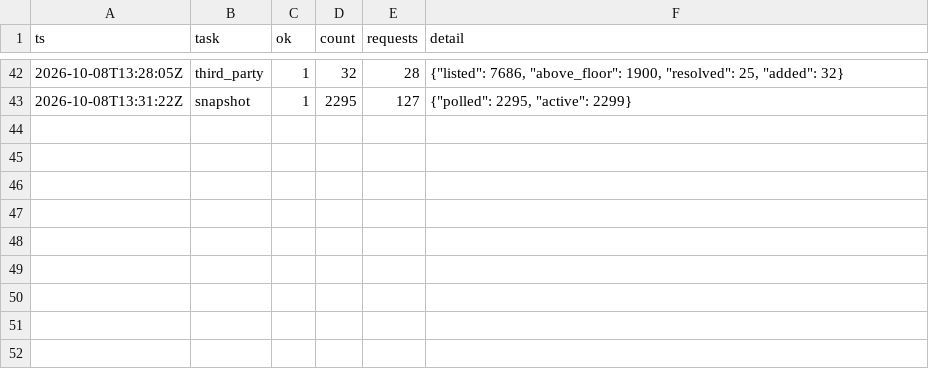
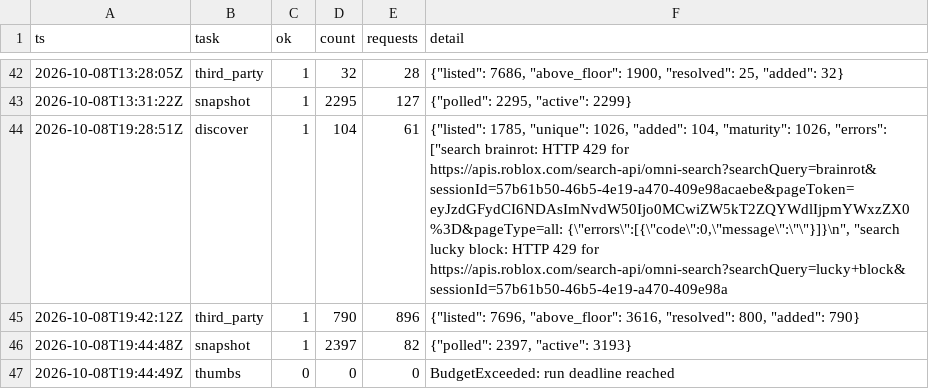
Before and after one commit to Smoove061/roblox-trend-tracker, a CSV file: data/runs.csv, drawn as a sheet; only a part is shown, gaps mark what is left out.

Commit message:
data: 2026-10-08T19:44Z

```diff
--- a/data/runs.csv
+++ b/data/runs.csv
@@ -43 +43,5 @@ ts,task,ok,count,requests,detail
 2026-10-08T13:31:22Z,snapshot,1,2295,127,"{""polled"": 2295, ""active"": 2299}"
+2026-10-08T19:28:51Z,discover,1,104,61,"{""listed"": 1785, ""unique"": 1026, ""added"": 104, ""maturity"": 1026, ""errors"": [""search brainrot: HTTP 429 for https://apis.roblox.com/search-api/omni-search?searchQuery=brainrot&sessionId=57b61b50-46b5-4e19-a470-409e98acaebe&pageToken=eyJzdGFydCI6NDAsImNvdW50Ijo0MCwiZW5kT2ZQYWdlIjpmYWxzZX0%3D&pageType=all: {\""errors\"":[{\""code\"":0,\""message\"":\""\""}]}\n"", ""search lucky block: HTTP 429 for https://apis.roblox.com/search-api/omni-search?searchQuery=lucky+block&sessionId=57b61b50-46b5-4e19-a470-409e98a"
+2026-10-08T19:42:12Z,third_party,1,790,896,"{""listed"": 7696, ""above_floor"": 3616, ""resolved"": 800, ""added"": 790}"
+2026-10-08T19:44:48Z,snapshot,1,2397,82,"{""polled"": 2397, ""active"": 3193}"
+2026-10-08T19:44:49Z,thumbs,0,0,0,BudgetExceeded: run deadline reached
```
Also changed, not shown: 8 other files.
